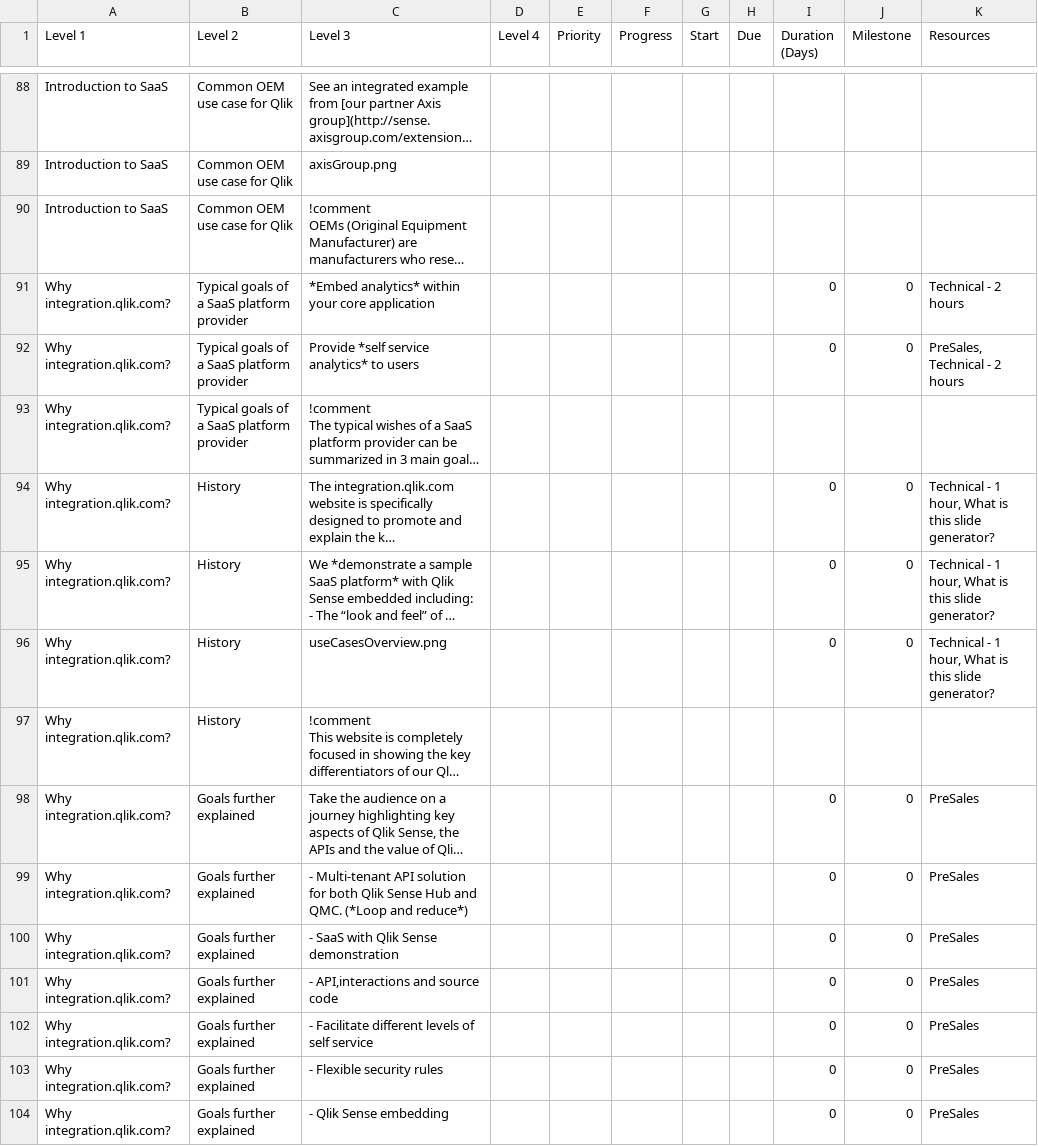
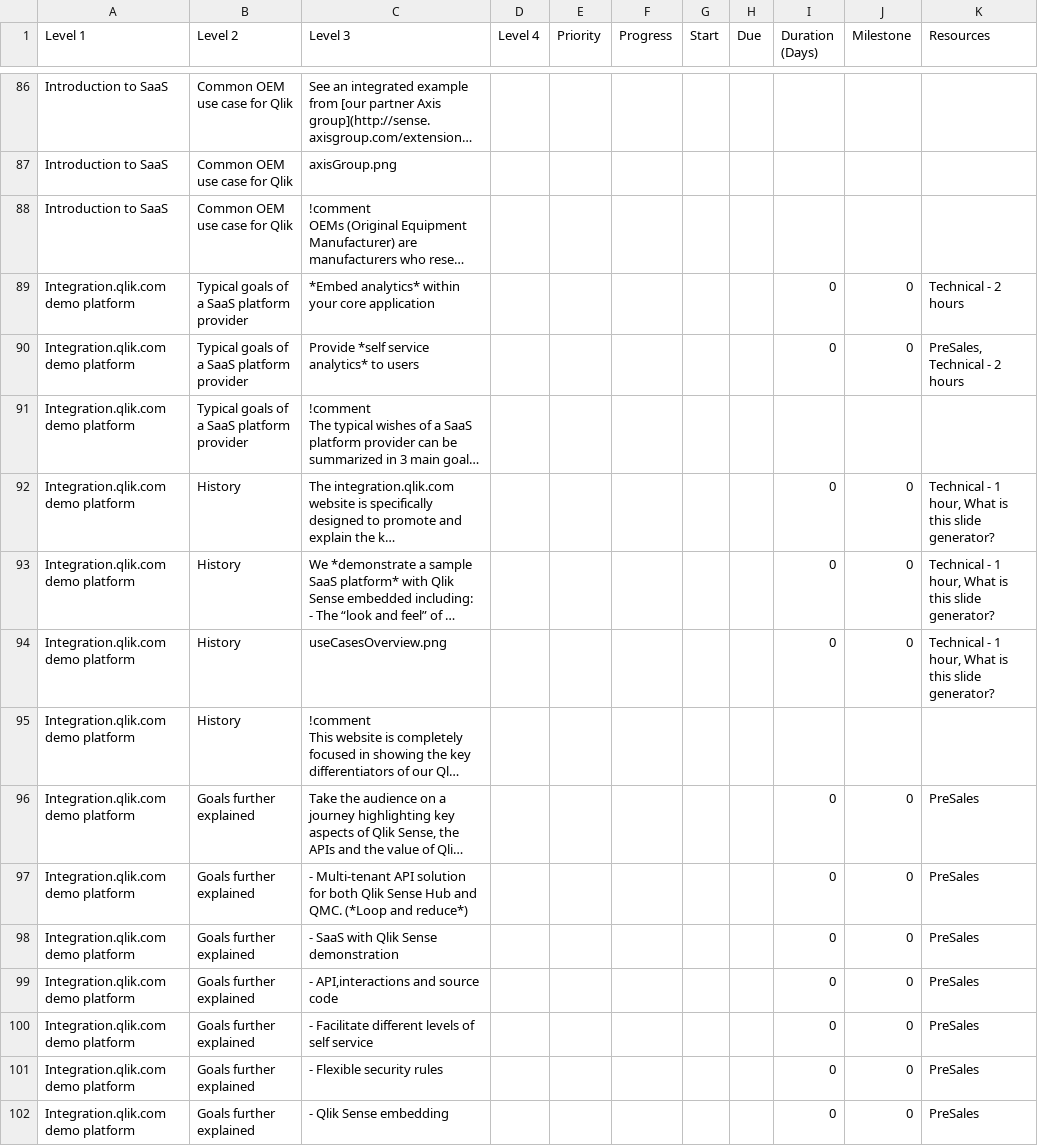
Before and after one commit to QHose/QRSMeteor, a CSV file: Sense Demo materials/SaaS presentation input.csv, drawn as a sheet; only a part is shown, gaps mark what is left out; long unchanged cells end in …; addresses are those after the commit; the diff covers the shown part only; the diff names each change by its address in the sheet, - before the commit and + after, or states it on an @@ line.

```diff
--- a/Sense Demo materials/SaaS presentation input.csv
+++ b/Sense Demo materials/SaaS presentation input.csv
-A89:A102 (Level 1): Why integration.qlik.com?
+A89:A102 (Level 1): Integration.qlik.com demo platform
```
Also changed, not shown: 2 removed rows and 53 edited cells elsewhere in this file, 1 other file.
